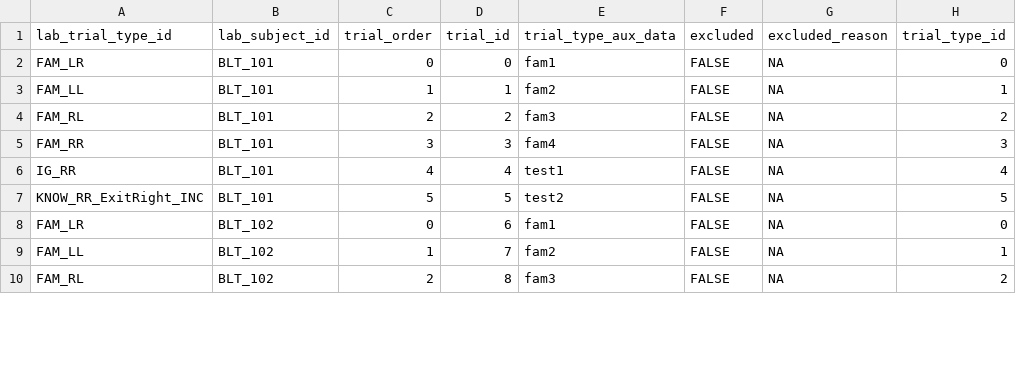
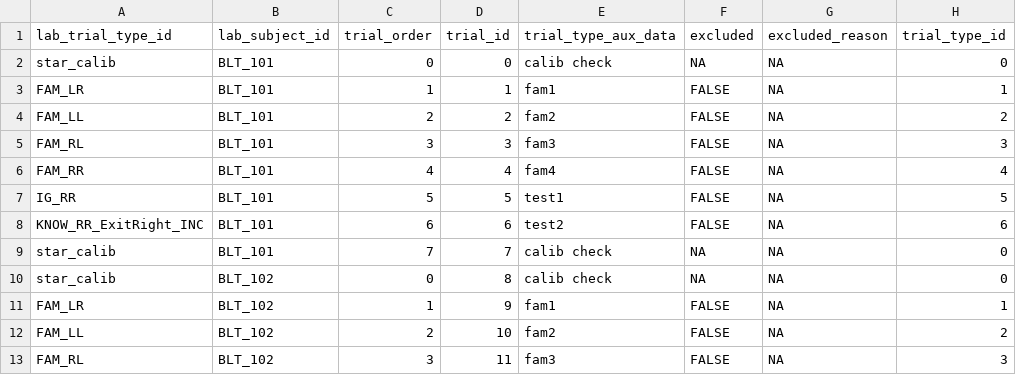
Before and after one commit to manybabies/mb2-analysis, a CSV file: data/babylabTrento/processed_data/trials.csv, drawn as a sheet; only a part is shown; the diff covers the shown part only.

Commit message:
completing trento import

```diff
--- a/data/babylabTrento/processed_data/trials.csv
+++ b/data/babylabTrento/processed_data/trials.csv
@@ -1,10 +1,13 @@
 lab_trial_type_id,lab_subject_id,trial_order,trial_id,trial_type_aux_data,excluded,excluded_reason,trial_type_id
-FAM_LR,BLT_101,0,0,fam1,FALSE,NA,0
-FAM_LL,BLT_101,1,1,fam2,FALSE,NA,1
-FAM_RL,BLT_101,2,2,fam3,FALSE,NA,2
-FAM_RR,BLT_101,3,3,fam4,FALSE,NA,3
-IG_RR,BLT_101,4,4,test1,FALSE,NA,4
-KNOW_RR_ExitRight_INC,BLT_101,5,5,test2,FALSE,NA,5
-FAM_LR,BLT_102,0,6,fam1,FALSE,NA,0
-FAM_LL,BLT_102,1,7,fam2,FALSE,NA,1
-FAM_RL,BLT_102,2,8,fam3,FALSE,NA,2
+star_calib,BLT_101,0,0,calib check,NA,NA,0
+FAM_LR,BLT_101,1,1,fam1,FALSE,NA,1
+FAM_LL,BLT_101,2,2,fam2,FALSE,NA,2
+FAM_RL,BLT_101,3,3,fam3,FALSE,NA,3
+FAM_RR,BLT_101,4,4,fam4,FALSE,NA,4
+IG_RR,BLT_101,5,5,test1,FALSE,NA,5
+KNOW_RR_ExitRight_INC,BLT_101,6,6,test2,FALSE,NA,6
+star_calib,BLT_101,7,7,calib check,NA,NA,0
+star_calib,BLT_102,0,8,calib check,NA,NA,0
+FAM_LR,BLT_102,1,9,fam1,FALSE,NA,1
+FAM_LL,BLT_102,2,10,fam2,FALSE,NA,2
+FAM_RL,BLT_102,3,11,fam3,FALSE,NA,3
```
Also changed, not shown: 3 added rows and 27 edited cells elsewhere in this file, data/babylabTrento/processed_data/administrations.csv, data/babylabTrento/processed_data/trial_types.csv, 4 other files.
